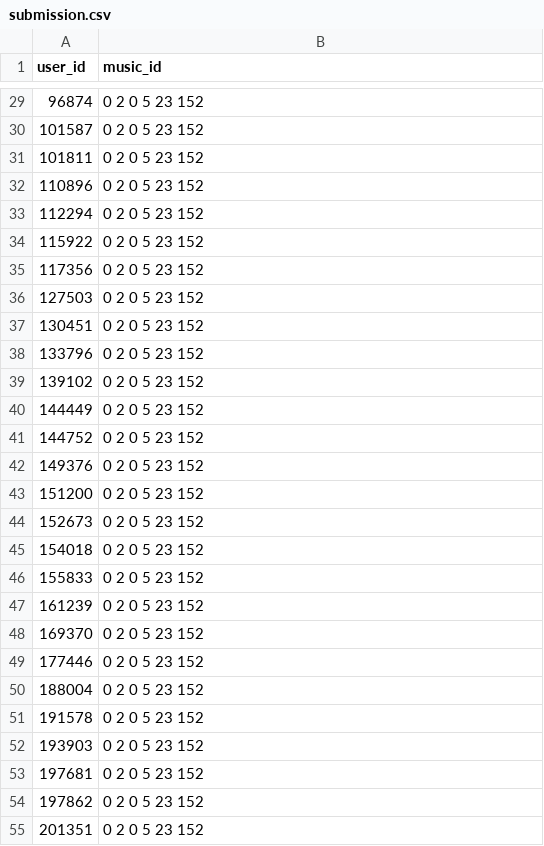
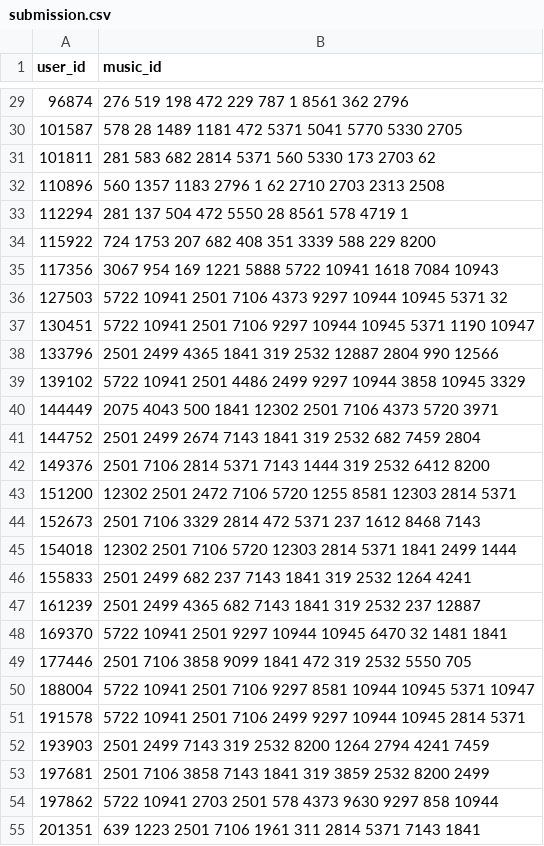
Before and after one commit to qijunJin/TNUI_19_02, a CSV file: submission.csv, drawn as a sheet; only a part is shown, gaps mark what is left out; the diff covers the shown part only.

```diff
--- a/submission.csv
+++ b/submission.csv
@@ -29,27 +29,27 @@ user_id,music_id
-96874,0 2 0 5 23 152
-101587,0 2 0 5 23 152
-101811,0 2 0 5 23 152
-110896,0 2 0 5 23 152
-112294,0 2 0 5 23 152
-115922,0 2 0 5 23 152
-117356,0 2 0 5 23 152
-127503,0 2 0 5 23 152
-130451,0 2 0 5 23 152
-133796,0 2 0 5 23 152
-139102,0 2 0 5 23 152
-144449,0 2 0 5 23 152
-144752,0 2 0 5 23 152
-149376,0 2 0 5 23 152
-151200,0 2 0 5 23 152
-152673,0 2 0 5 23 152
-154018,0 2 0 5 23 152
-155833,0 2 0 5 23 152
-161239,0 2 0 5 23 152
-169370,0 2 0 5 23 152
-177446,0 2 0 5 23 152
-188004,0 2 0 5 23 152
-191578,0 2 0 5 23 152
-193903,0 2 0 5 23 152
-197681,0 2 0 5 23 152
-197862,0 2 0 5 23 152
-201351,0 2 0 5 23 152
+96874,276 519 198 472 229 787 1 8561 362 2796
+101587,578 28 1489 1181 472 5371 5041 5770 5330 2705
+101811,281 583 682 2814 5371 560 5330 173 2703 62
+110896,560 1357 1183 2796 1 62 2710 2703 2313 2508
+112294,281 137 504 472 5550 28 8561 578 4719 1
+115922,724 1753 207 682 408 351 3339 588 229 8200
+117356,3067 954 169 1221 5888 5722 10941 1618 7084 10943
+127503,5722 10941 2501 7106 4373 9297 10944 10945 5371 32
+130451,5722 10941 2501 7106 9297 10944 10945 5371 1190 10947
+133796,2501 2499 4365 1841 319 2532 12887 2804 990 12566
+139102,5722 10941 2501 4486 2499 9297 10944 3858 10945 3329
+144449,2075 4043 500 1841 12302 2501 7106 4373 5720 3971
+144752,2501 2499 2674 7143 1841 319 2532 682 7459 2804
+149376,2501 7106 2814 5371 7143 1444 319 2532 6412 8200
+151200,12302 2501 2472 7106 5720 1255 8581 12303 2814 5371
+152673,2501 7106 3329 2814 472 5371 237 1612 8468 7143
+154018,12302 2501 7106 5720 12303 2814 5371 1841 2499 1444
+155833,2501 2499 682 237 7143 1841 319 2532 1264 4241
+161239,2501 2499 4365 682 7143 1841 319 2532 237 12887
+169370,5722 10941 2501 9297 10944 10945 6470 32 1481 1841
+177446,2501 7106 3858 9099 1841 472 319 2532 5550 705
+188004,5722 10941 2501 7106 9297 8581 10944 10945 5371 10947
+191578,5722 10941 2501 7106 2499 9297 10944 10945 2814 5371
+193903,2501 2499 7143 319 2532 8200 1264 2794 4241 7459
+197681,2501 7106 3858 7143 1841 319 3859 2532 8200 2499
+197862,5722 10941 2703 2501 578 4373 9630 9297 858 10944
+201351,639 1223 2501 7106 1961 311 2814 5371 7143 1841
```
Also changed, not shown: 72 edited cells elsewhere in this file, 1 other file.
